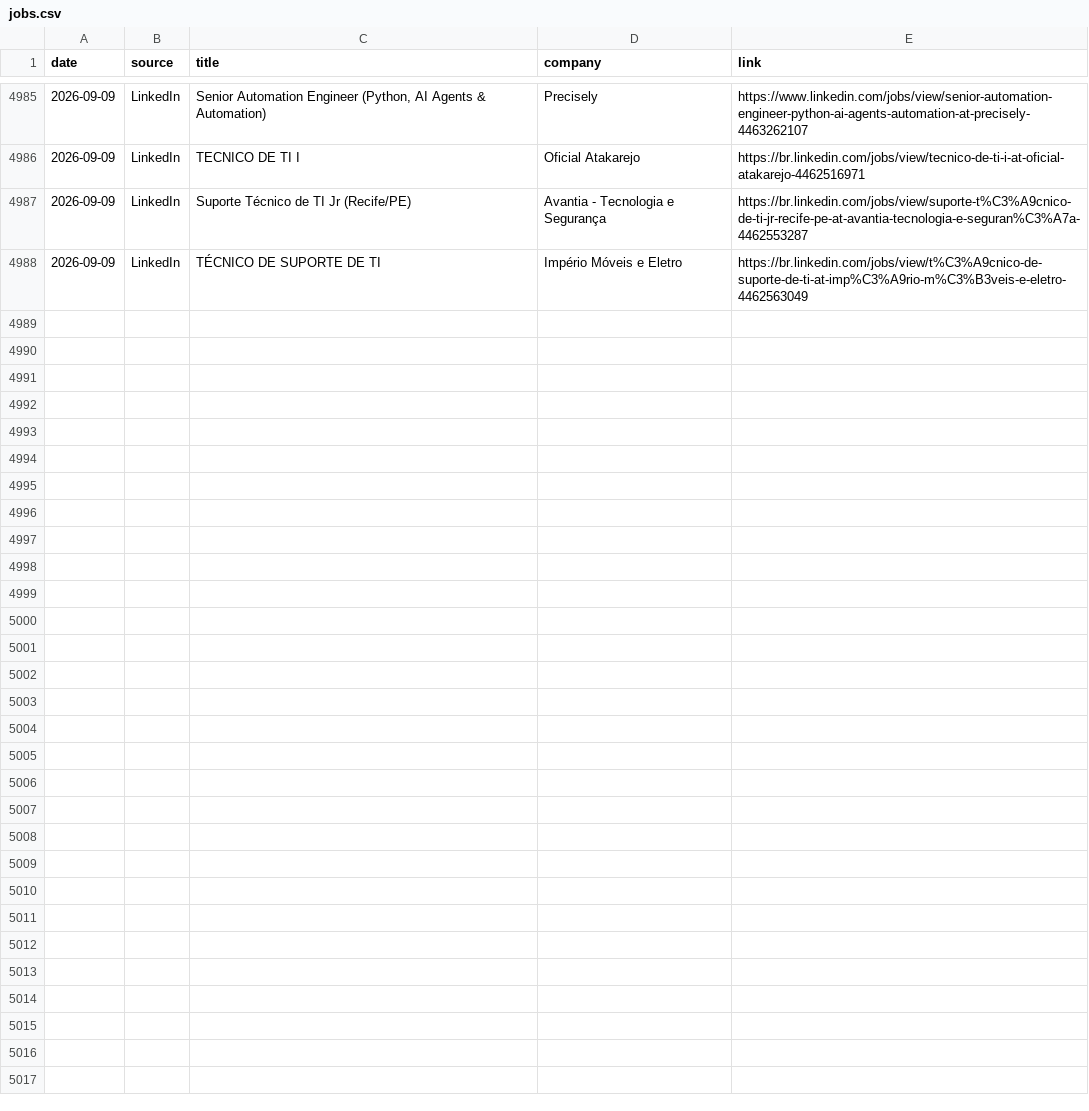
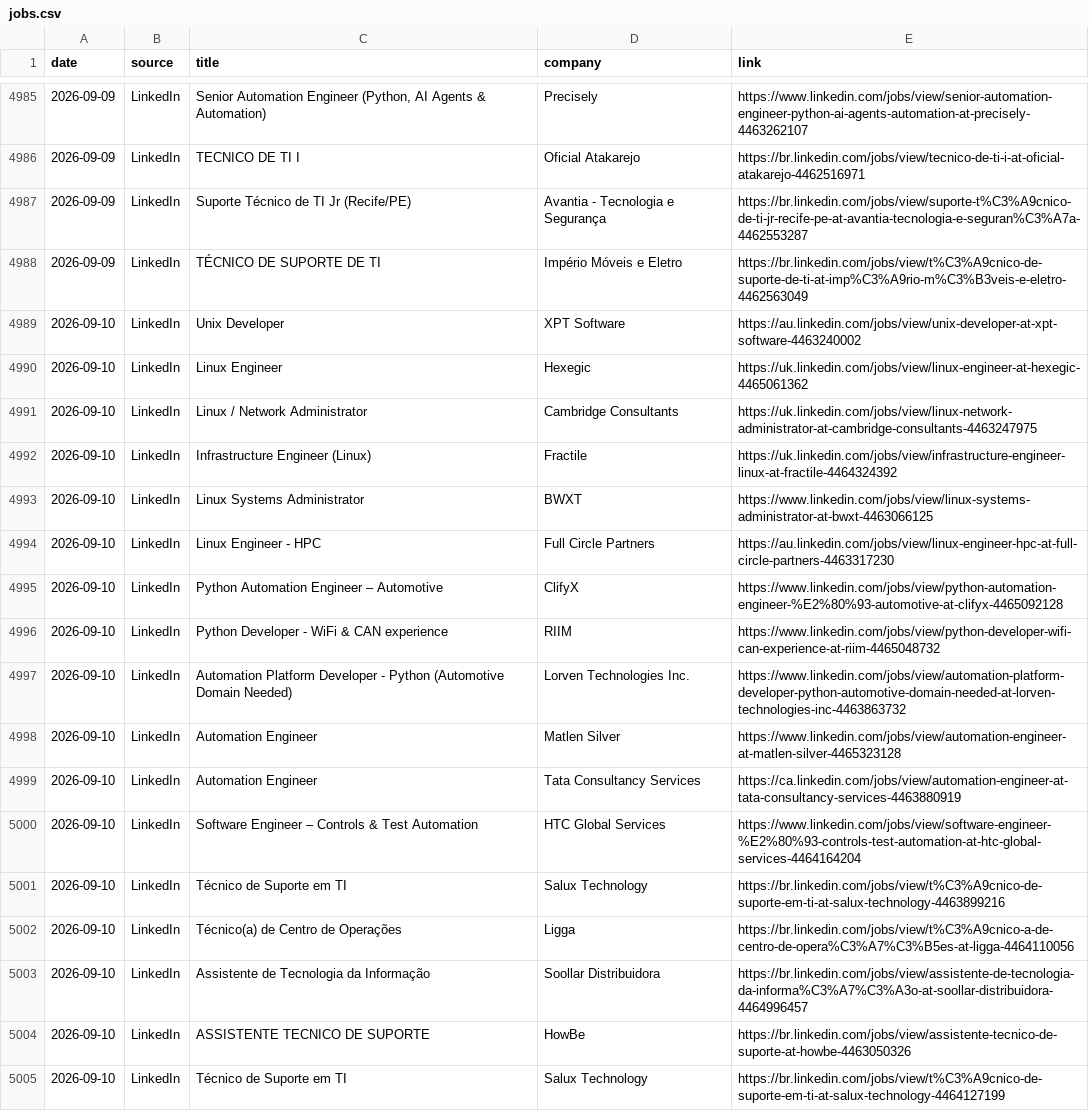
Before and after one commit to thiagofmendonca/smart-job-hunter, a CSV file: jobs.csv, drawn as a sheet; only a part is shown, gaps mark what is left out; the diff names each change by its address in the sheet, - before the commit and + after, or states it on an @@ line.

```diff
--- a/jobs.csv
+++ b/jobs.csv
+row 4989: 2026-09-10 | LinkedIn | Unix Developer | XPT Software | https://au.linkedin.com/jobs/view/unix-developer-at-xpt-software-4463240002
+row 4990: 2026-09-10 | LinkedIn | Linux Engineer | Hexegic | https://uk.linkedin.com/jobs/view/linux-engineer-at-hexegic-4465061362
+row 4991: 2026-09-10 | LinkedIn | Linux / Network Administrator | Cambridge Consultants | https://uk.linkedin.com/jobs/view/linux-network-administrator-at-cambridge-consultants-4463247975
+row 4992: 2026-09-10 | LinkedIn | Infrastructure Engineer (Linux) | Fractile | https://uk.linkedin.com/jobs/view/infrastructure-engineer-linux-at-fractile-4464324392
+row 4993: 2026-09-10 | LinkedIn | Linux Systems Administrator | BWXT | https://www.linkedin.com/jobs/view/linux-systems-administrator-at-bwxt-4463066125
+row 4994: 2026-09-10 | LinkedIn | Linux Engineer - HPC | Full Circle Partners | https://au.linkedin.com/jobs/view/linux-engineer-hpc-at-full-circle-partners-4463317230
+row 4995: 2026-09-10 | LinkedIn | Python Automation Engineer – Automotive | ClifyX | https://www.linkedin.com/jobs/view/python-automation-engineer-%E2%80%93-automotive-at-clifyx-4465092128
+row 4996: 2026-09-10 | LinkedIn | Python Developer - WiFi & CAN experience | RIIM | https://www.linkedin.com/jobs/view/python-developer-wifi-can-experience-at-riim-4465048732
+row 4997: 2026-09-10 | LinkedIn | Automation Platform Developer - Python (Automotive Domain Needed) | Lorven Technologies Inc. | https://www.linkedin.com/jobs/view/automation-platform-developer-python-automotive-domain-needed-at-lorven-technologies-inc-4463863732
+row 4998: 2026-09-10 | LinkedIn | Automation Engineer | Matlen Silver | https://www.linkedin.com/jobs/view/automation-engineer-at-matlen-silver-4465323128
+row 4999: 2026-09-10 | LinkedIn | Automation Engineer | Tata Consultancy Services | https://ca.linkedin.com/jobs/view/automation-engineer-at-tata-consultancy-services-4463880919
+row 5000: 2026-09-10 | LinkedIn | Software Engineer – Controls & Test Automation | HTC Global Services | https://www.linkedin.com/jobs/view/software-engineer-%E2%80%93-controls-test-automation-at-htc-global-services-4464164204
+row 5001: 2026-09-10 | LinkedIn | Técnico de Suporte em TI | Salux Technology | https://br.linkedin.com/jobs/view/t%C3%A9cnico-de-suporte-em-ti-at-salux-technology-4463899216
+row 5002: 2026-09-10 | LinkedIn | Técnico(a) de Centro de Operações | Ligga | https://br.linkedin.com/jobs/view/t%C3%A9cnico-a-de-centro-de-opera%C3%A7%C3%B5es-at-ligga-4464110056
+row 5003: 2026-09-10 | LinkedIn | Assistente de Tecnologia da Informação | Soollar Distribuidora | https://br.linkedin.com/jobs/view/assistente-de-tecnologia-da-informa%C3%A7%C3%A3o-at-soollar-distribuidora-4464996457
+row 5004: 2026-09-10 | LinkedIn | ASSISTENTE TECNICO DE SUPORTE | HowBe | https://br.linkedin.com/jobs/view/assistente-tecnico-de-suporte-at-howbe-4463050326
+row 5005: 2026-09-10 | LinkedIn | Técnico de Suporte em TI | Salux Technology | https://br.linkedin.com/jobs/view/t%C3%A9cnico-de-suporte-em-ti-at-salux-technology-4464127199
```
